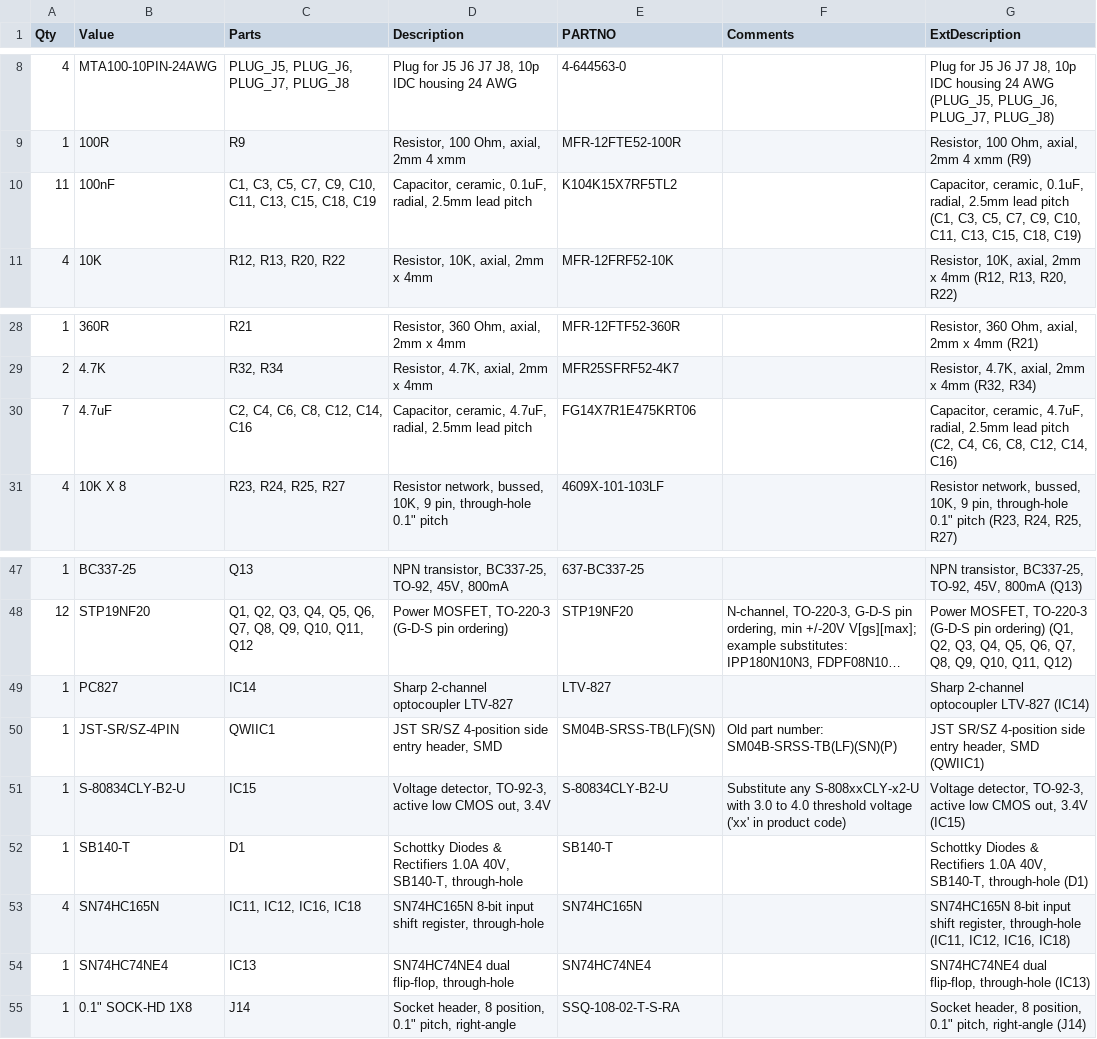
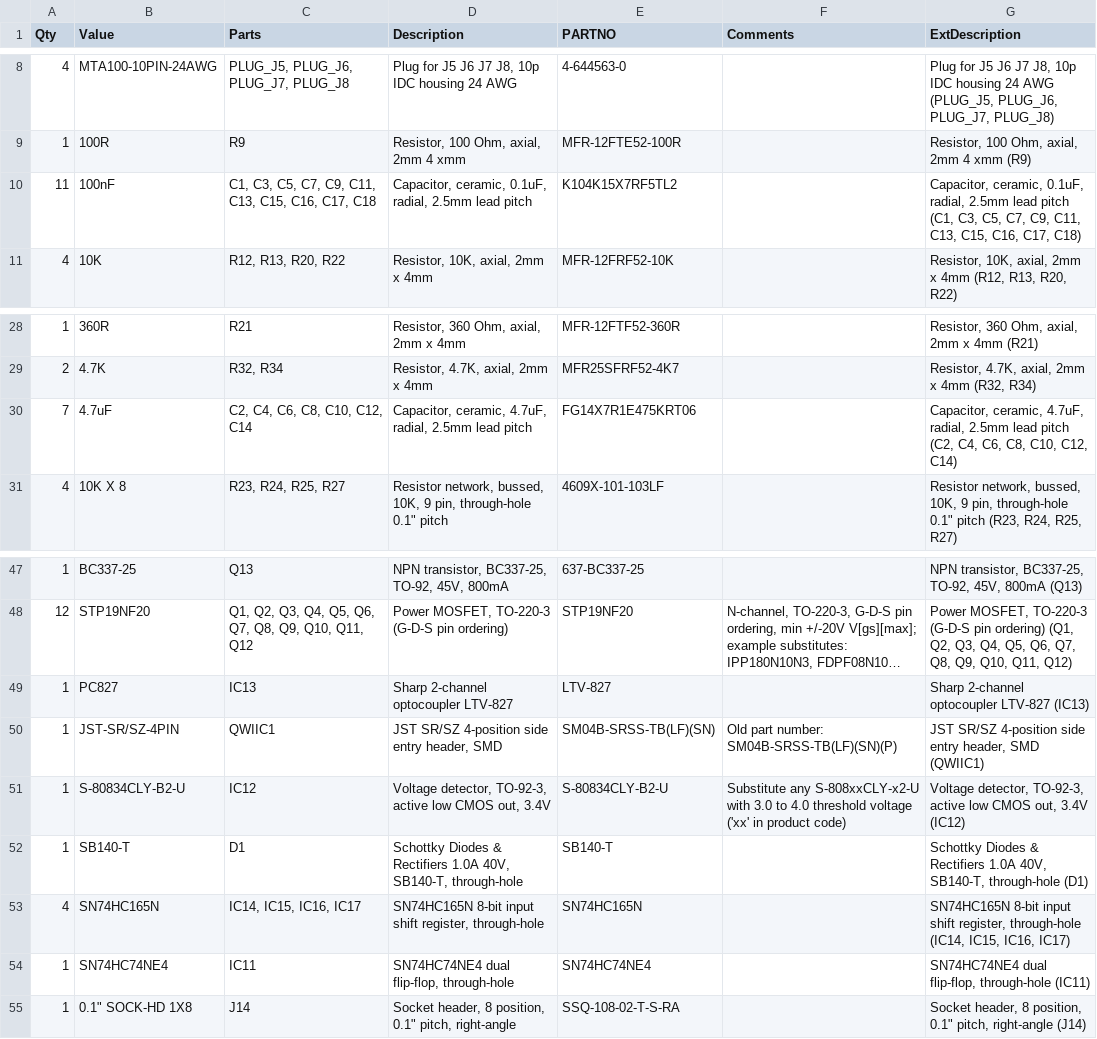
Before and after one commit to mjrgh/PinscapePico, a CSV file: ExpansionBoards/DIY-Friendly/MainBoard/Pinscape Pico Expansion Board - DIY Friendly Main - BOM.csv, drawn as a sheet; only a part is shown, gaps mark what is left out; long unchanged cells end in …; the diff names each change by its address in the sheet, - before the commit and + after, or states it on an @@ line.

Commit message:
Exp board: DIY main: improve reference designator ordering, fix bypass cap proximities to shift register chips, silkscreen cleanup

```diff
--- a/ExpansionBoards/DIY-Friendly/MainBoard/Pinscape Pico Expansion Board - DIY Friendly Main - BOM.csv
+++ b/ExpansionBoards/DIY-Friendly/MainBoard/Pinscape Pico Expansion Board - DIY Friendly Main - BOM.csv
-C10 (Parts): …C7, C9, C10, C11, C13, C15, C18, C19
+C10 (Parts): …C7, C9, C11, C13, C15, C16, C17, C18
-G10 (ExtDescription): …C7, C9, C10, C11, C13, C15, C18, C19)
+G10 (ExtDescription): …C7, C9, C11, C13, C15, C16, C17, C18)
-C30 (Parts): C2, C4, C6, C8, C12, C14, C16
+C30 (Parts): C2, C4, C6, C8, C10, C12, C14
-G30 (ExtDescription): …C6, C8, C12, C14, C16)
+G30 (ExtDescription): …C6, C8, C10, C12, C14)
-C49 (Parts): IC14
+C49 (Parts): IC13
-G49 (ExtDescription): Sharp 2-channel optocoupler LTV-827 (IC14)
+G49 (ExtDescription): Sharp 2-channel optocoupler LTV-827 (IC13)
-C51 (Parts): IC15
+C51 (Parts): IC12
-G51 (ExtDescription): …out, 3.4V (IC15)
+G51 (ExtDescription): …out, 3.4V (IC12)
-C53 (Parts): IC11, IC12, IC16, IC18
+C53 (Parts): IC14, IC15, IC16, IC17
-G53 (ExtDescription): …register, through-hole (IC11, IC12, IC16, IC18)
+G53 (ExtDescription): …register, through-hole (IC14, IC15, IC16, IC17)
-C54 (Parts): IC13
+C54 (Parts): IC11
-G54 (ExtDescription): …flip-flop, through-hole (IC13)
+G54 (ExtDescription): …flip-flop, through-hole (IC11)
```
Also changed, not shown: 3 other files.
